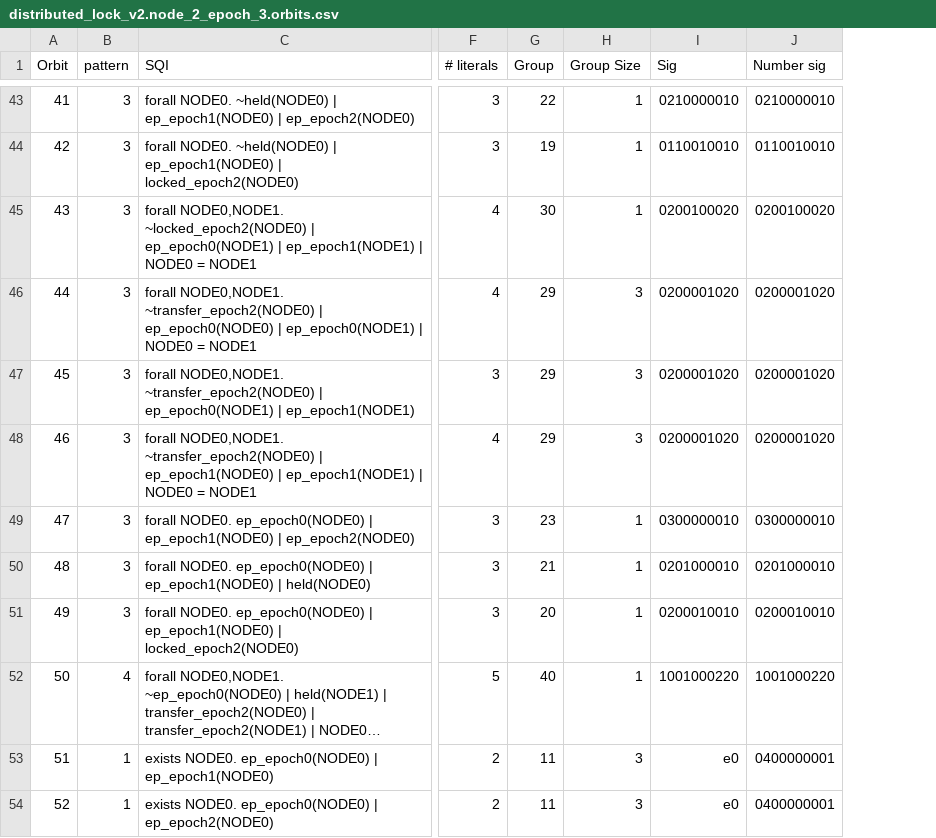
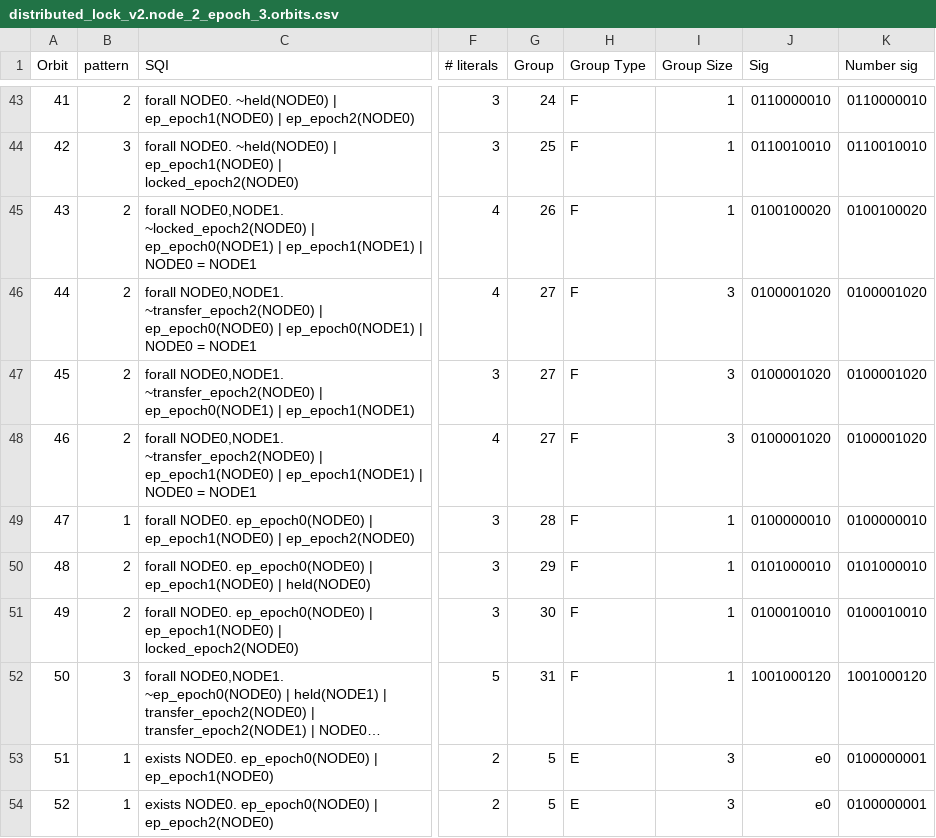
Before and after one commit to abc123321cb/QSM-Cutoff, a CSV file: ivybench/total/ivy/distributed_lock_v2.node_2_epoch_3.orbits.csv, drawn as a sheet; only a part is shown, gaps mark what is left out; long unchanged cells end in …; addresses are those after the commit; the diff covers the shown part only; the diff names each change by its address in the sheet, - before the commit and + after, or states it on an @@ line.

```diff
--- a/ivybench/total/ivy/distributed_lock_v2.node_2_epoch_3.orbits.csv
+++ b/ivybench/total/ivy/distributed_lock_v2.node_2_epoch_3.orbits.csv
+column H (Group Type), rows 43-54: F | F | F | F | F | F | F | F | F | F | E | E
-B43 (pattern): 3
+B43 (pattern): 2
-G43 (Group): 22
+G43 (Group): 24
-J43 (Sig): 0210000010
+J43 (Sig): 0110000010
-K43 (Number sig): 0210000010
+K43 (Number sig): 0110000010
-G44 (Group): 19
+G44 (Group): 25
-B45:B48 (pattern): 3
+B45:B48 (pattern): 2
-G45 (Group): 30
+G45 (Group): 26
-J45 (Sig): 0200100020
+J45 (Sig): 0100100020
-K45 (Number sig): 0200100020
+K45 (Number sig): 0100100020
-G46:G48 (Group): 29
+G46:G48 (Group): 27
-J46:J48 (Sig): 0200001020
+J46:J48 (Sig): 0100001020
-K46:K48 (Number sig): 0200001020
+K46:K48 (Number sig): 0100001020
-B49 (pattern): 3
+B49 (pattern): 1
-G49 (Group): 23
+G49 (Group): 28
-J49 (Sig): 0300000010
+J49 (Sig): 0100000010
-K49 (Number sig): 0300000010
+K49 (Number sig): 0100000010
-B50:B51 (pattern): 3
+B50:B51 (pattern): 2
-G50 (Group): 21
+G50 (Group): 29
-J50 (Sig): 0201000010
+J50 (Sig): 0101000010
-K50 (Number sig): 0201000010
+K50 (Number sig): 0101000010
-G51 (Group): 20
+G51 (Group): 30
-J51 (Sig): 0200010010
+J51 (Sig): 0100010010
-K51 (Number sig): 0200010010
+K51 (Number sig): 0100010010
-B52 (pattern): 4
+B52 (pattern): 3
-G52 (Group): 40
+G52 (Group): 31
-J52 (Sig): 1001000220
+J52 (Sig): 1001000120
-K52 (Number sig): 1001000220
+K52 (Number sig): 1001000120
-G53:G54 (Group): 11
+G53:G54 (Group): 5
-K53:K54 (Number sig): 0400000001
+K53:K54 (Number sig): 0100000001
```
Also changed, not shown: 135 edited cells elsewhere in this file, ivybench/total/ivy/distributed_lock_v2.node_2_epoch_4.orbits.csv, ivybench/total/ivy/distributed_lock_v2.node_2_epoch_5.orbits.csv, 50 other files.
